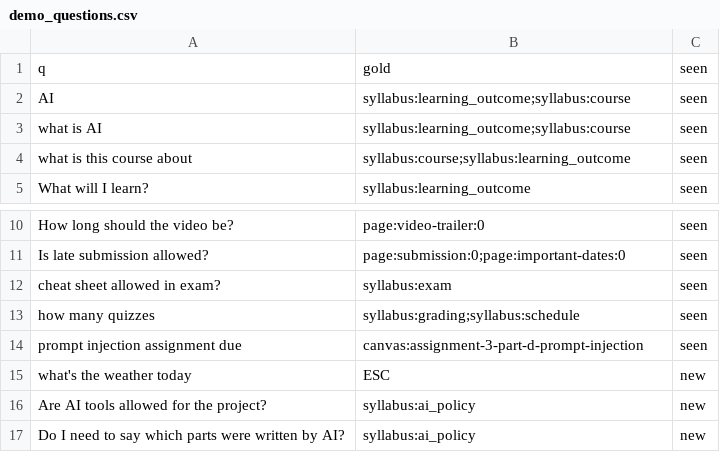
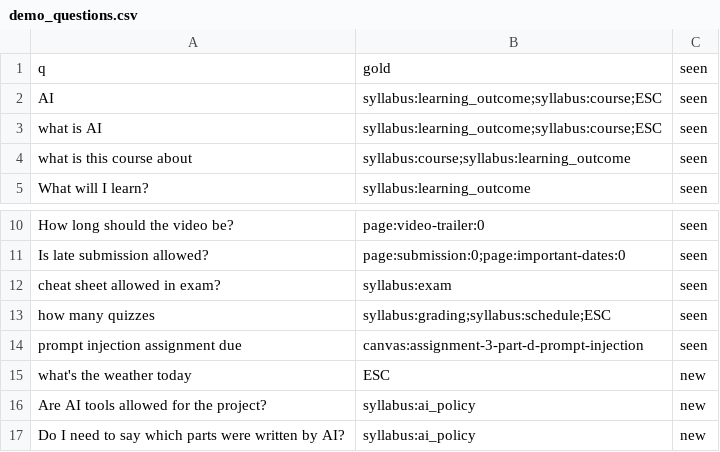
Before and after one commit to jason-in-hub/coursemate, a CSV file: ml/data/demo_questions.csv, drawn as a sheet; only a part is shown, gaps mark what is left out.

Commit message:
1945 mode: second opinion also rescues calc-without-item and unsure-oos; escalations lead with the most likely passage
- demo (34 questions, labels checked by blind relabel 33/34): right 11->19, wrong 3->3, first passage right 28/34
- demo_eval.cjs: MIN_RIGHT / MAX_WRONG gate; ESC allowed in gold
- tune/test unchanged vs previous rule (19/3, 14/3)

```diff
--- a/ml/data/demo_questions.csv
+++ b/ml/data/demo_questions.csv
@@ -1,4 +1,4 @@
 q,gold,seen
-AI,syllabus:learning_outcome;syllabus:course,seen
-what is AI,syllabus:learning_outcome;syllabus:course,seen
+AI,syllabus:learning_outcome;syllabus:course;ESC,seen
+what is AI,syllabus:learning_outcome;syllabus:course;ESC,seen
 what is this course about,syllabus:course;syllabus:learning_outcome,seen
@@ -12,3 +12,3 @@ Is late submission allowed?,page:submission:0;page:important-dates:0,seen
 cheat sheet allowed in exam?,syllabus:exam,seen
-how many quizzes,syllabus:grading;syllabus:schedule,seen
+how many quizzes,syllabus:grading;syllabus:schedule;ESC,seen
 prompt injection assignment due,canvas:assignment-3-part-d-prompt-injection,seen
```
Also changed, not shown: 6 other files.
